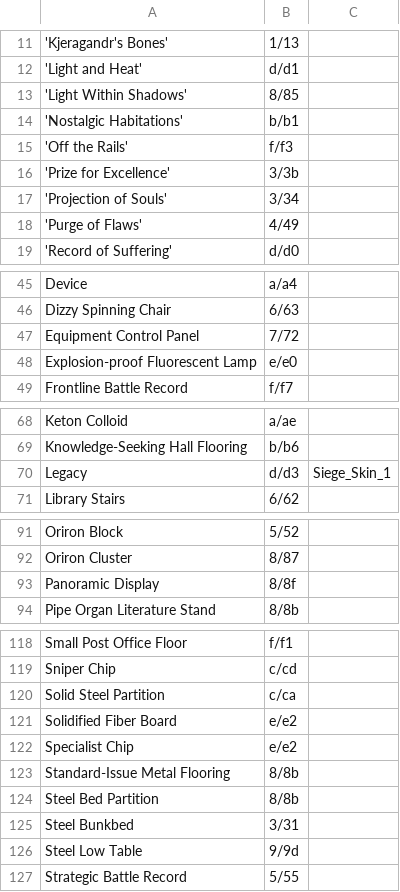
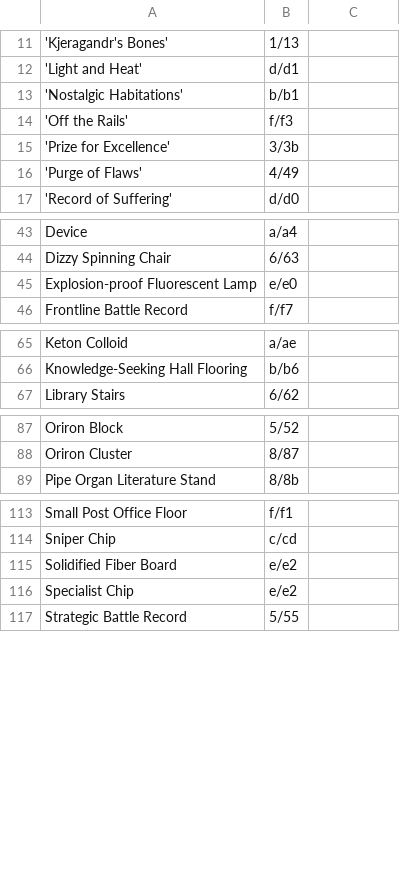
Before and after one commit to i2van/ArknightsLINQPad, a TSV file: data/Images.tsv, drawn as a sheet; only a part is shown, gaps mark what is left out; the diff names each change by its address in the sheet, - before the commit and + after, or states it on an @@ line.

```diff
--- a/data/Images.tsv
+++ b/data/Images.tsv
-row 13: 'Light Within Shadows' | 8/85
-row 17: 'Projection of Souls' | 3/34
-row 47: Equipment Control Panel | 7/72
-row 70: Legacy | d/d3 | Siege_Skin_1
-row 93: Panoramic Display | 8/8f
-row 120: Solid Steel Partition | c/ca
-row 123: Standard-Issue Metal Flooring | 8/8b
-row 124: Steel Bed Partition | 8/8b
-row 125: Steel Bunkbed | 3/31
-row 126: Steel Low Table | 9/9d
```
Also changed, not shown: 2 other files.
